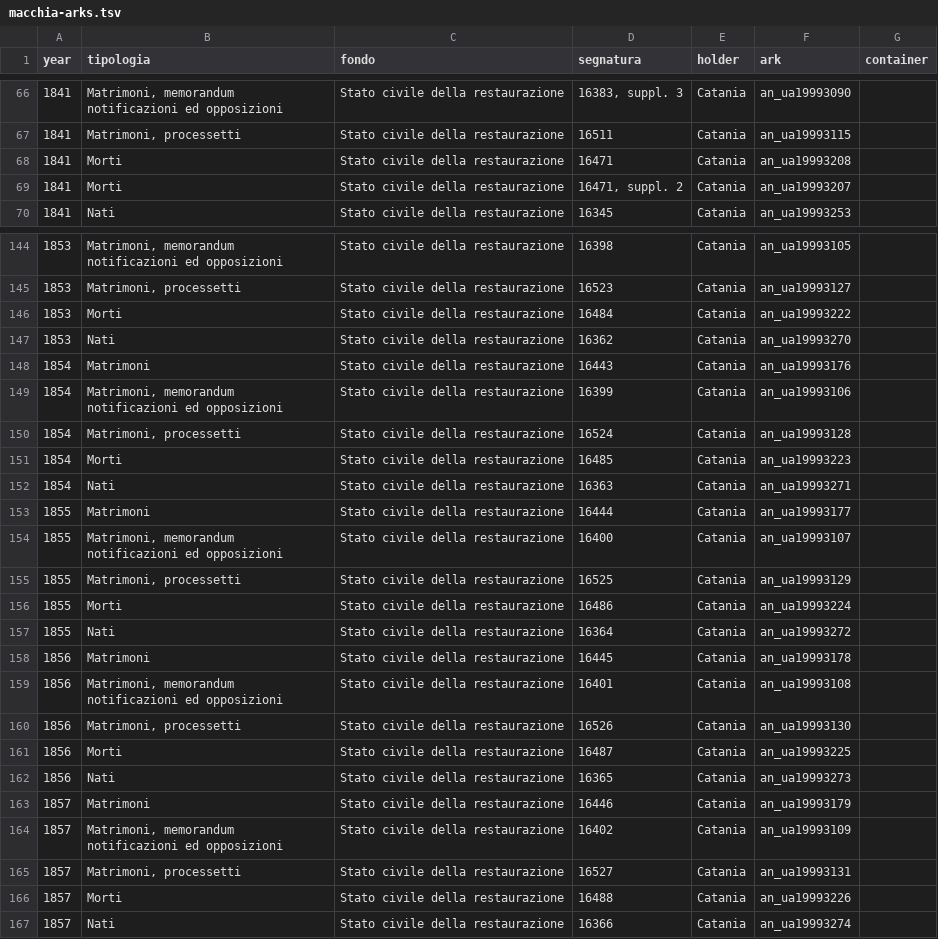
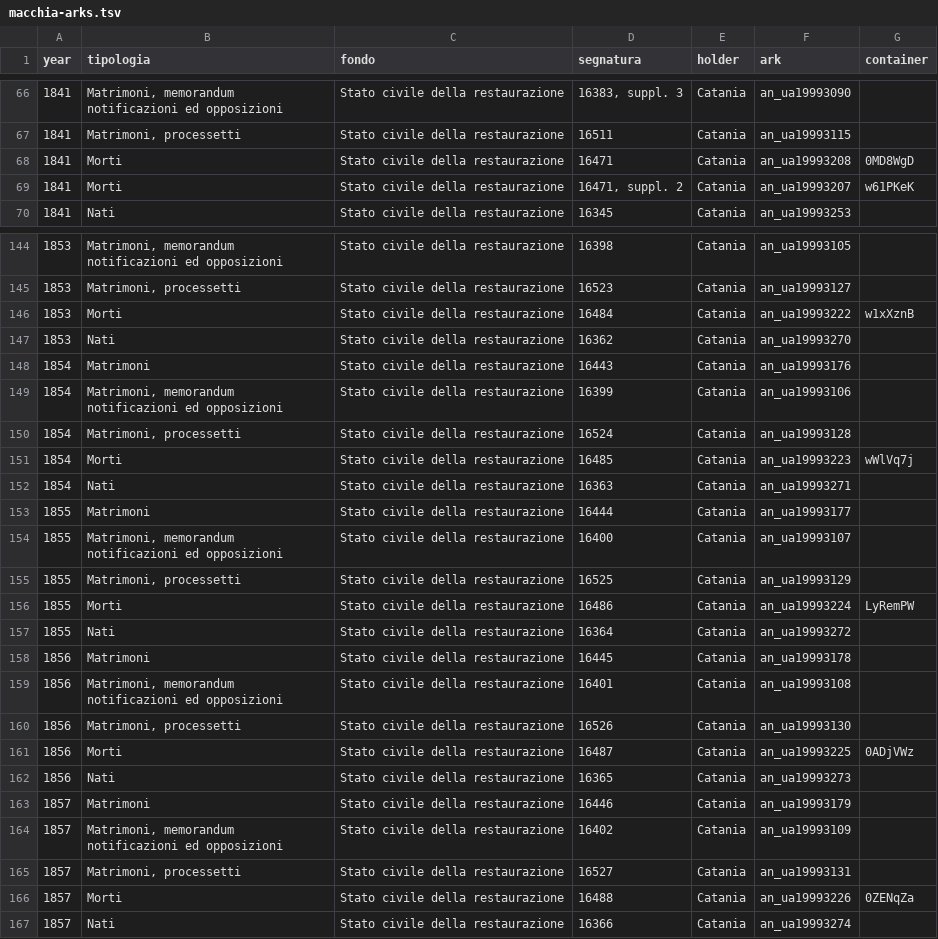
Before and after one commit to daviddef/TheMazza, a TSV file: data/macchia-arks.tsv, drawn as a sheet; only a part is shown, gaps mark what is left out; the diff covers the shown part only.

```diff
--- a/data/macchia-arks.tsv
+++ b/data/macchia-arks.tsv
@@ -67,4 +67,4 @@ year	tipologia	fondo	segnatura	holder	ark	container
 1841	Matrimoni, processetti	Stato civile della restaurazione	16511	Catania	an_ua19993115	
-1841	Morti	Stato civile della restaurazione	16471	Catania	an_ua19993208	
-1841	Morti	Stato civile della restaurazione	16471, suppl. 2	Catania	an_ua19993207	
+1841	Morti	Stato civile della restaurazione	16471	Catania	an_ua19993208	0MD8WgD
+1841	Morti	Stato civile della restaurazione	16471, suppl. 2	Catania	an_ua19993207	w61PKeK
 1841	Nati	Stato civile della restaurazione	16345	Catania	an_ua19993253	
@@ -145,3 +145,3 @@ year	tipologia	fondo	segnatura	holder	ark	container
 1853	Matrimoni, processetti	Stato civile della restaurazione	16523	Catania	an_ua19993127	
-1853	Morti	Stato civile della restaurazione	16484	Catania	an_ua19993222	
+1853	Morti	Stato civile della restaurazione	16484	Catania	an_ua19993222	w1xXznB
 1853	Nati	Stato civile della restaurazione	16362	Catania	an_ua19993270	
@@ -150,3 +150,3 @@ year	tipologia	fondo	segnatura	holder	ark	container
 1854	Matrimoni, processetti	Stato civile della restaurazione	16524	Catania	an_ua19993128	
-1854	Morti	Stato civile della restaurazione	16485	Catania	an_ua19993223	
+1854	Morti	Stato civile della restaurazione	16485	Catania	an_ua19993223	wWlVq7j
 1854	Nati	Stato civile della restaurazione	16363	Catania	an_ua19993271	
@@ -155,3 +155,3 @@ year	tipologia	fondo	segnatura	holder	ark	container
 1855	Matrimoni, processetti	Stato civile della restaurazione	16525	Catania	an_ua19993129	
-1855	Morti	Stato civile della restaurazione	16486	Catania	an_ua19993224	
+1855	Morti	Stato civile della restaurazione	16486	Catania	an_ua19993224	LyRemPW
 1855	Nati	Stato civile della restaurazione	16364	Catania	an_ua19993272	
@@ -160,3 +160,3 @@ year	tipologia	fondo	segnatura	holder	ark	container
 1856	Matrimoni, processetti	Stato civile della restaurazione	16526	Catania	an_ua19993130	
-1856	Morti	Stato civile della restaurazione	16487	Catania	an_ua19993225	
+1856	Morti	Stato civile della restaurazione	16487	Catania	an_ua19993225	0ADjVWz
 1856	Nati	Stato civile della restaurazione	16365	Catania	an_ua19993273	
@@ -165,3 +165,3 @@ year	tipologia	fondo	segnatura	holder	ark	container
 1857	Matrimoni, processetti	Stato civile della restaurazione	16527	Catania	an_ua19993131	
-1857	Morti	Stato civile della restaurazione	16488	Catania	an_ua19993226	
+1857	Morti	Stato civile della restaurazione	16488	Catania	an_ua19993226	0ZENqZa
 1857	Nati	Stato civile della restaurazione	16366	Catania	an_ua19993274	
```
Also changed, not shown: 37 edited cells elsewhere in this file, data/searched.tsv, 16 other files.
